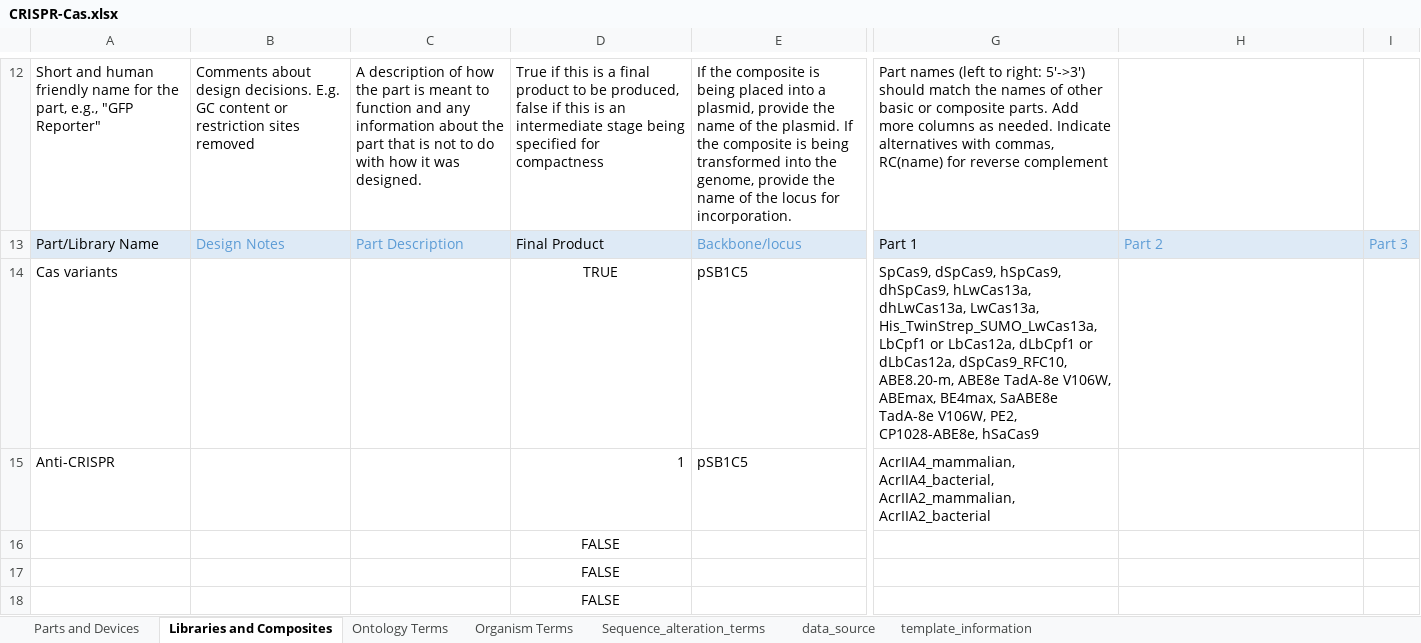
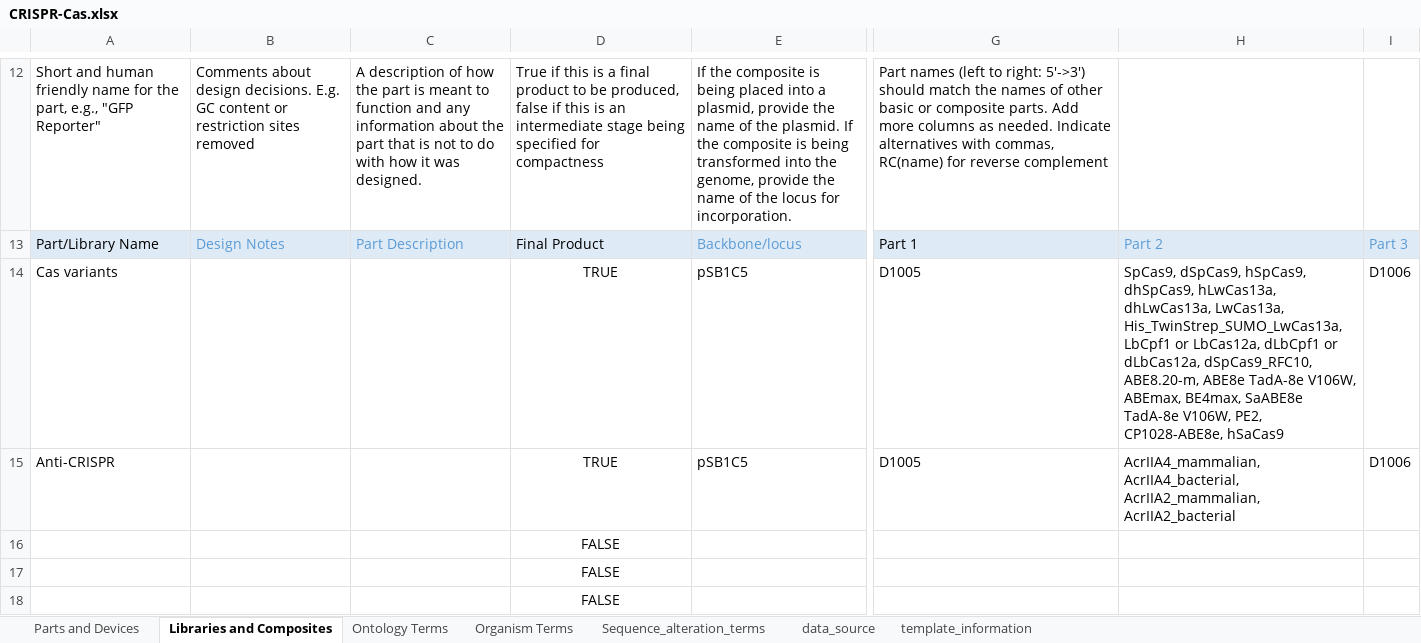
Before and after one commit to iGEM-Engineering/iGEM-distribution, an Excel workbook: CRISPR-Cas/CRISPR-Cas.xlsx, sheet Libraries and Composites, drawn as a sheet; only a part is shown, gaps mark what is left out; values as stored, in another font and other column widths than the file's, no borders; table styles not drawn; the diff names each change by its address in the sheet, - before the commit and + after, or states it on an @@ line.

```diff
--- a/CRISPR-Cas/CRISPR-Cas.xlsx (sheet Libraries and Composites)
+++ b/CRISPR-Cas/CRISPR-Cas.xlsx (sheet Libraries and Composites)
-G14: SpCas9, dSpCas9, hSpCas9, dhSpCas9, hLwCas13a, dhLwCas13a, LwCas13a, His_TwinStrep_SUMO_LwCas13a, LbCpf1 or LbCas12a, dLbCpf1 or dLbCas12a, dSpCas9_RFC10, ABE8.20-m, ABE8e TadA-8e V106W, ABEmax, BE4max, SaABE8e TadA-8e V106W, PE2, CP1028-ABE8e, hSaCas9
+G14: D1005
-H14: (empty)
+H14: SpCas9, dSpCas9, hSpCas9, dhSpCas9, hLwCas13a, dhLwCas13a, LwCas13a, His_TwinStrep_SUMO_LwCas13a, LbCpf1 or LbCas12a, dLbCpf1 or dLbCas12a, dSpCas9_RFC10, ABE8.20-m, ABE8e TadA-8e V106W, ABEmax, BE4max, SaABE8e TadA-8e V106W, PE2, CP1028-ABE8e, hSaCas9
-I14:I15: (empty)
+I14:I15: D1006
-D15: 1
+D15: TRUE
-D15 alignment: right
+D15 alignment: center
-G15: AcrIIA4_mammalian, AcrIIA4_bacterial, AcrIIA2_mammalian, AcrIIA2_bacterial
+G15: D1005
-H15: (empty)
+H15: AcrIIA4_mammalian, AcrIIA4_bacterial, AcrIIA2_mammalian, AcrIIA2_bacterial
```
Also changed, not shown: sheet Parts and Devices.
